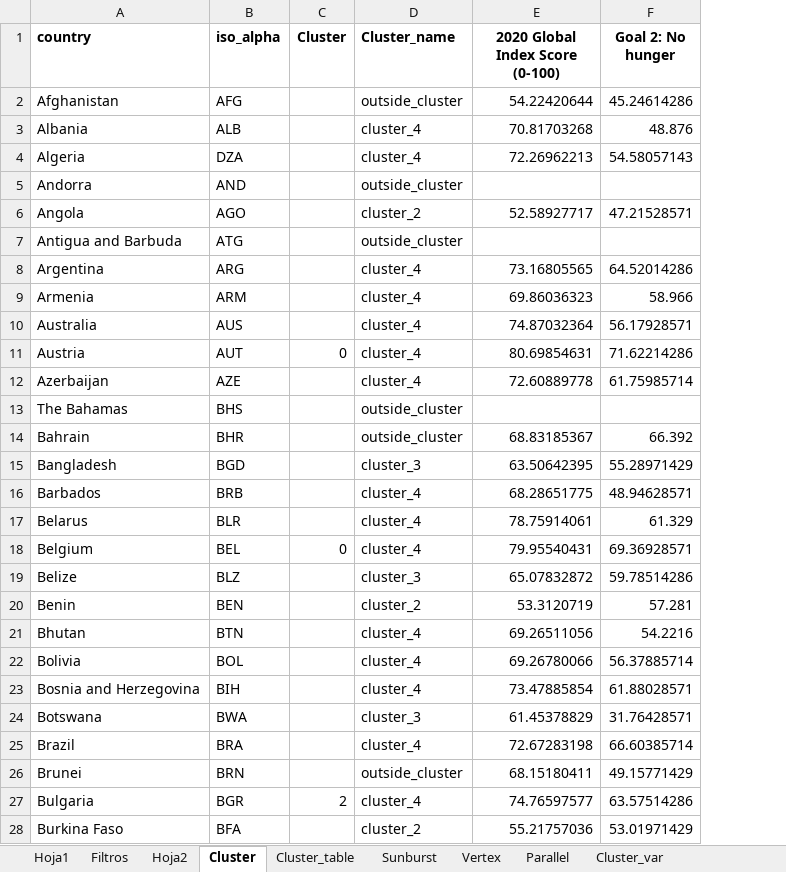
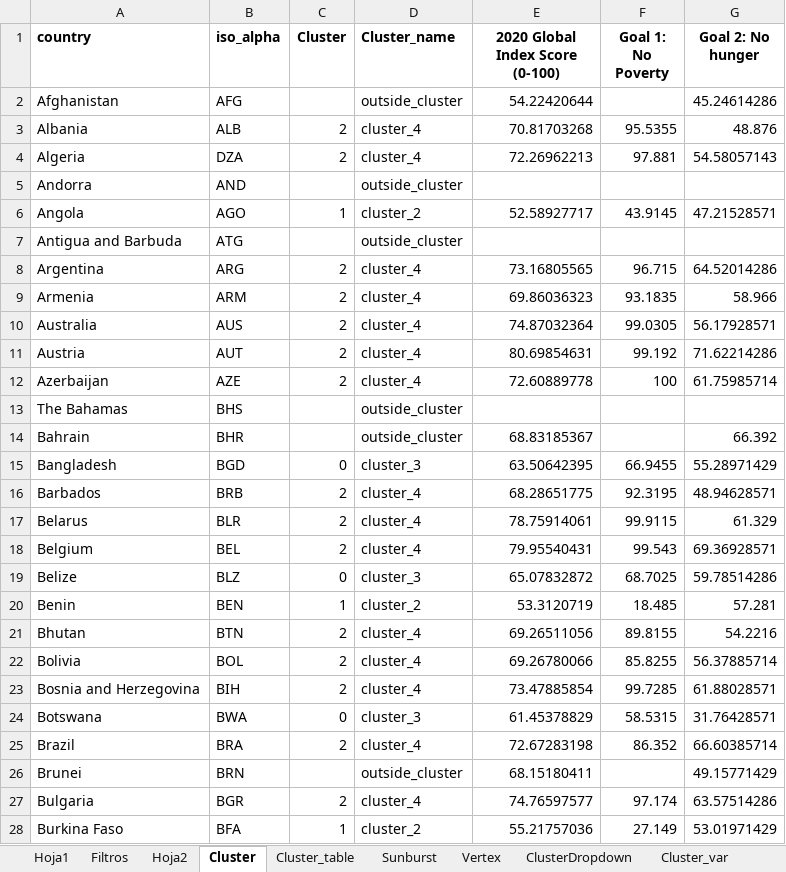
Before and after one commit to DanielPL15/appIndicadores, an Excel workbook: static/filtros.xlsx, sheet Cluster, drawn as a sheet; only a part is shown; values as stored, in another font and other column widths than the file's, no borders; the diff covers the shown part only; the diff names each change by its address in the sheet, - before the commit and + after, or states it on an @@ line.

```diff
--- a/static/filtros.xlsx (sheet Cluster)
+++ b/static/filtros.xlsx (sheet Cluster)
+sheet tab: ClusterDropdown
+column F (Goal 1: No Poverty), rows 3-28: 95.5355 | 97.881 |  | 43.9145 |  | 96.715 | 93.1835 | 99.0305 | 99.192 | 100 |  |  | 66.9455 | 92.3195 | 99.9115 | 99.543 | 68.7025 | 18.485 | 89.8155 | 85.8255 | 99.7285 | 58.5315 | 86.352 |  | 97.174 | 27.149
-C3:C4 (Cluster): (empty)
+C3:C4 (Cluster): 2
-C6 (Cluster): (empty)
+C6 (Cluster): 1
-C8:C10 (Cluster): (empty)
+C8:C10 (Cluster): 2
-C11 (Cluster): 0
+C11 (Cluster): 2
-C12 (Cluster): (empty)
+C12 (Cluster): 2
-C15 (Cluster): (empty)
+C15 (Cluster): 0
-C16:C17 (Cluster): (empty)
+C16:C17 (Cluster): 2
-C18 (Cluster): 0
+C18 (Cluster): 2
-C19 (Cluster): (empty)
+C19 (Cluster): 0
-C20 (Cluster): (empty)
+C20 (Cluster): 1
-C21:C23 (Cluster): (empty)
+C21:C23 (Cluster): 2
-C24 (Cluster): (empty)
+C24 (Cluster): 0
-C25 (Cluster): (empty)
+C25 (Cluster): 2
-C28 (Cluster): (empty)
+C28 (Cluster): 1
```
Also changed, not shown: 149 edited cells elsewhere in this sheet, sheet Parallel, sheet Filtros, sheet Cluster_table, sheet Cluster_var, other sheet tabs, static/Grupos_paises.xlsx.
